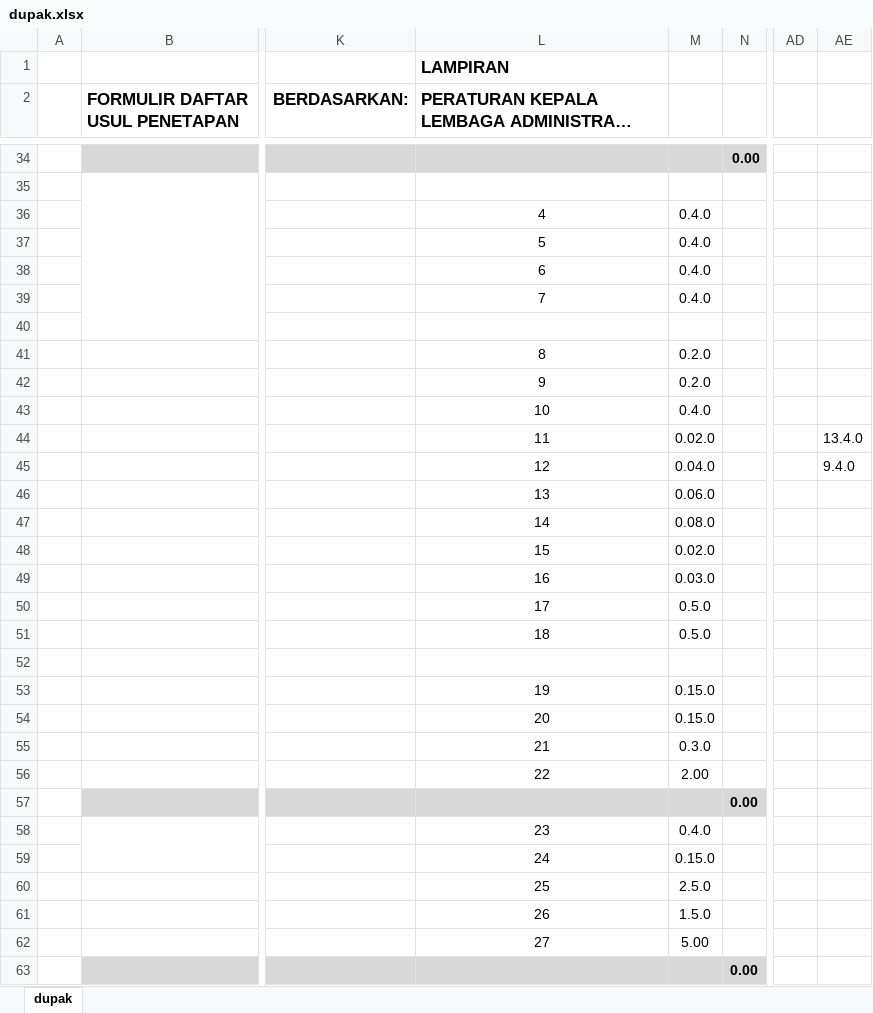
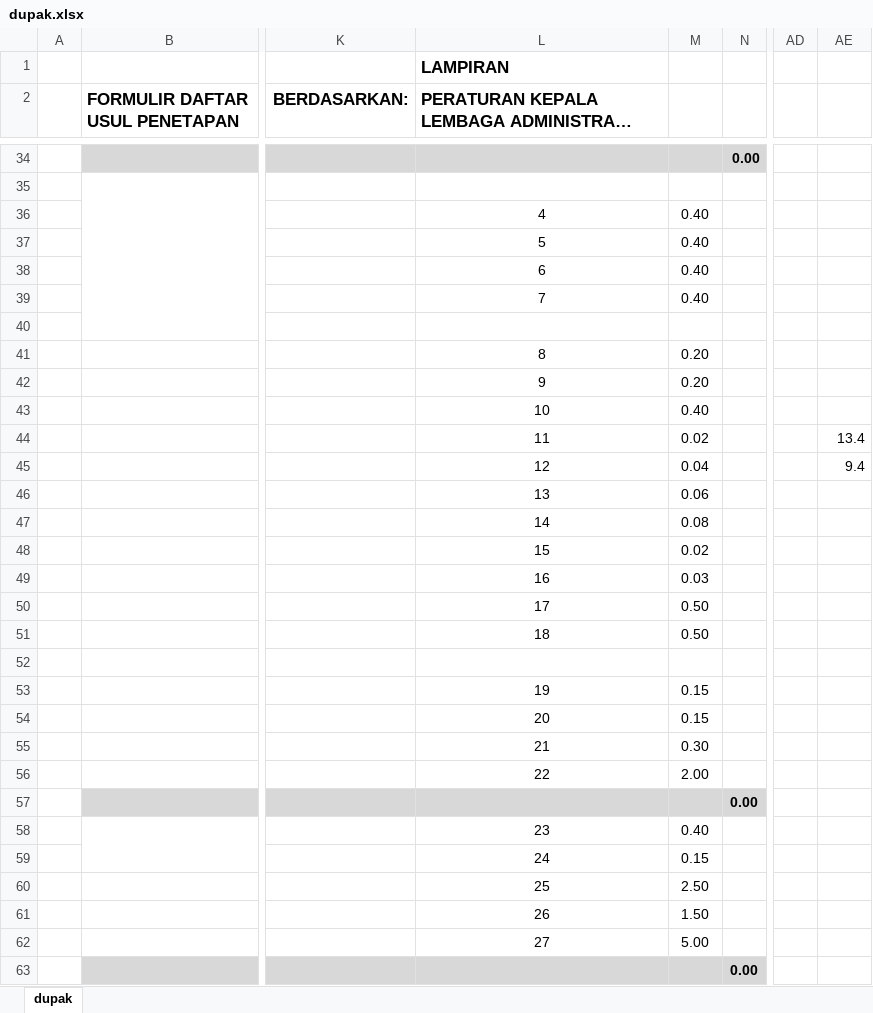
Before and after one commit to easbi/sempak, an Excel workbook: storage/dupak.xlsx, sheet dupak, drawn as a sheet; only a part is shown, gaps mark what is left out; long unchanged cells end in …; values as stored, in another font and other column widths than the file's, no borders; the diff covers the shown part only; the diff names each change by its address in the sheet, - before the commit and + after, or states it on an @@ line.

```diff
--- a/storage/dupak.xlsx (sheet dupak)
+++ b/storage/dupak.xlsx (sheet dupak)
-M36:M39: 0.4.0
+M36:M39: 0.40
-M41:M42: 0.2.0
+M41:M42: 0.20
-M43: 0.4.0
+M43: 0.40
-M44: 0.02.0
+M44: 0.02
-AE44: 13.4.0
+AE44: 13.4
-M45: 0.04.0
+M45: 0.04
-AE45: 9.4.0
+AE45: 9.4
-M46: 0.06.0
+M46: 0.06
-M47: 0.08.0
+M47: 0.08
-M48: 0.02.0
+M48: 0.02
-M49: 0.03.0
+M49: 0.03
-M50:M51: 0.5.0
+M50:M51: 0.50
-M53:M54: 0.15.0
+M53:M54: 0.15
-M55: 0.3.0
+M55: 0.30
-M58: 0.4.0
+M58: 0.40
-M59: 0.15.0
+M59: 0.15
-M60: 2.5.0
+M60: 2.50
-M61: 1.5.0
+M61: 1.50
```
Also changed, not shown: 10 edited cells elsewhere in this sheet, 11 other files.
